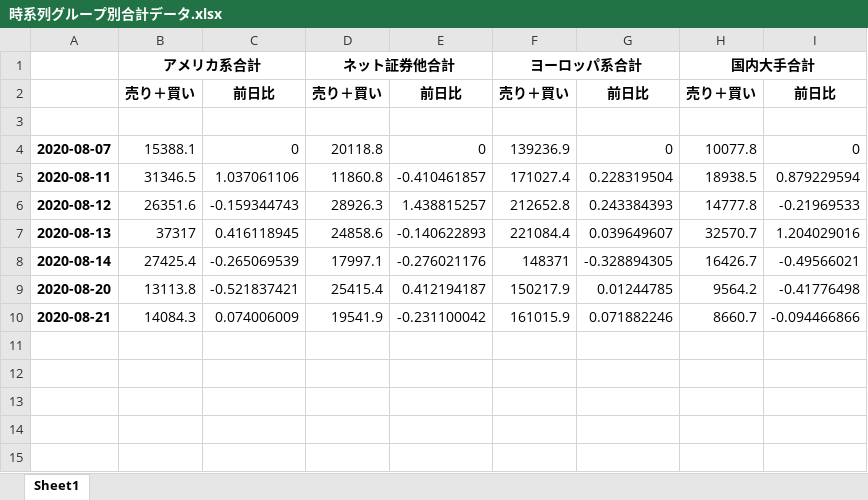
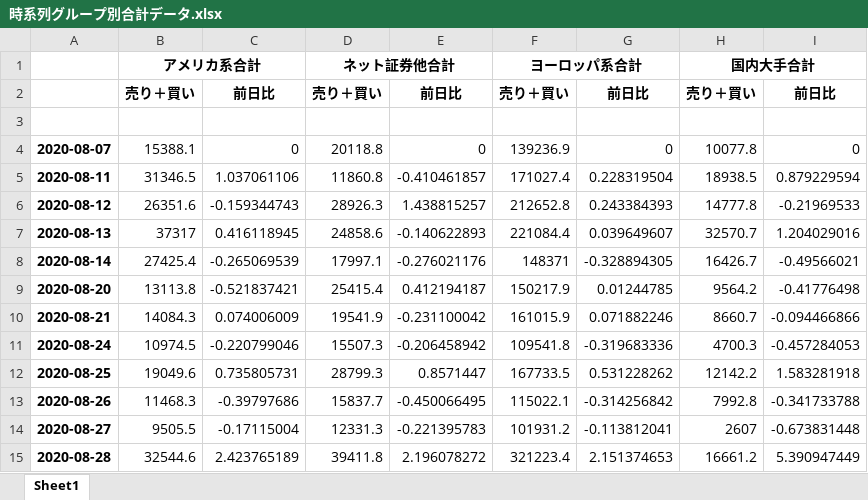
Before and after one commit to Makoto1021/JPX_Future_App, an Excel workbook: 完成データ/時系列グループ別合計データ.xlsx, sheet Sheet1, drawn as a sheet; values as stored, in another font and other column widths than the file's, no borders; the diff names each change by its address in the sheet, - before the commit and + after, or states it on an @@ line.

```diff
--- a/完成データ/時系列グループ別合計データ.xlsx (sheet Sheet1)
+++ b/完成データ/時系列グループ別合計データ.xlsx (sheet Sheet1)
+row 11: 2020-08-24 | 10974.5 | -0.220799046 | 15507.3 | -0.206458942 | 109541.8 | -0.319683336 | 4700.3 | -0.457284053
+row 12: 2020-08-25 | 19049.6 | 0.735805731 | 28799.3 | 0.8571447 | 167733.5 | 0.531228262 | 12142.2 | 1.583281918
+row 13: 2020-08-26 | 11468.3 | -0.39797686 | 15837.7 | -0.450066495 | 115022.1 | -0.314256842 | 7992.8 | -0.341733788
+row 14: 2020-08-27 | 9505.5 | -0.17115004 | 12331.3 | -0.221395783 | 101931.2 | -0.113812041 | 2607 | -0.673831448
+row 15: 2020-08-28 | 32544.6 | 2.423765189 | 39411.8 | 2.196078272 | 321223.4 | 2.151374653 | 16661.2 | 5.390947449
```
Also changed, not shown: 完成データ/時系列データ.xlsx, 完成データ/時系列地域別合計データ.xlsx, 49 other files.
